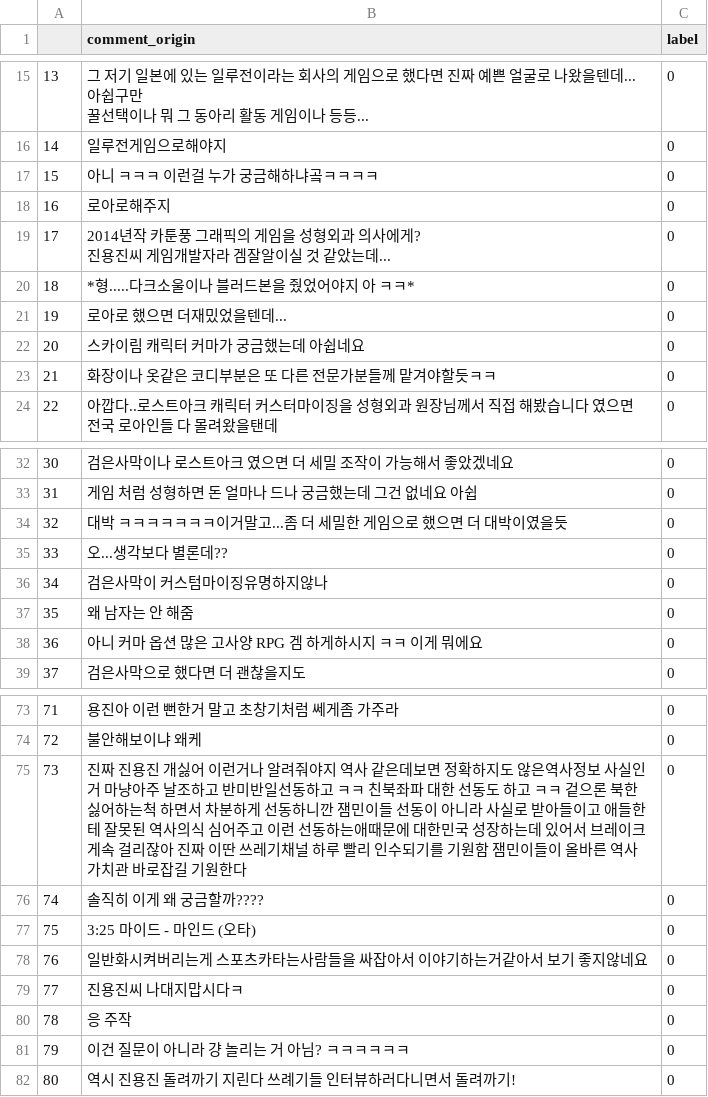
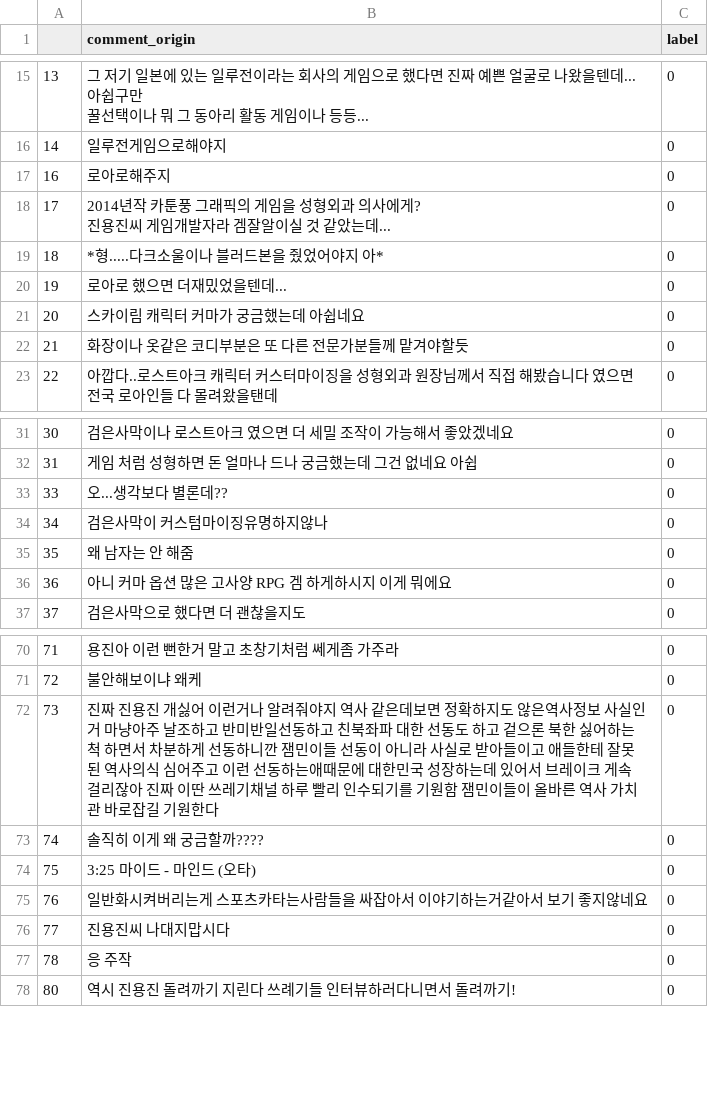
Before and after one commit to rlagksqls17/TeamProject_youtubeNLP, a CSV file: training_data/goodbad_transfer_labeling3.csv, drawn as a sheet; only a part is shown, gaps mark what is left out; the diff covers the shown part only.

Commit message:
수정

```diff
--- a/training_data/goodbad_transfer_labeling3.csv
+++ b/training_data/goodbad_transfer_labeling3.csv
@@ -17,3 +17,2 @@
 14,일루전게임으로해야지,0
-15,아니 ㅋㅋㅋ 이런걸 누가 궁금해하냐곸ㅋㅋㅋㅋ,0
 16,로아로해주지,0
@@ -21,6 +20,6 @@
 진용진씨 게임개발자라 겜잘알이실 것 같았는데...",0
-18,*형.....다크소울이나 블러드본을 줬었어야지 아 ㅋㅋ*,0
+18,*형.....다크소울이나 블러드본을 줬었어야지 아*,0
 19,로아로 했으면 더재밌었을텐데...,0
 20,스카이림 캐릭터 커마가 궁금했는데 아쉽네요,0
-21,화장이나 옷같은 코디부분은 또 다른 전문가분들께 맡겨야할듯ㅋㅋ,0
+21,화장이나 옷같은 코디부분은 또 다른 전문가분들께 맡겨야할듯,0
 22,아깝다..로스트아크 캐릭터 커스터마이징을 성형외과 원장님께서 직접 해봤습니다 였으면 전국 로아인들 다 몰려왔을탠데,0
@@ -35,3 +34,2 @@
 31,게임 처럼 성형하면 돈 얼마나 드나 궁금했는데 그건 없네요 아쉽,0
-32,대박 ㅋㅋㅋㅋㅋㅋㅋ이거말고...좀 더 세밀한 게임으로 했으면 더 대박이였을듯,0
 33,오...생각보다 별론데??,0
@@ -39,3 +37,3 @@
 35,왜 남자는 안 해줌,0
-36,아니 커마 옵션 많은 고사양 RPG 겜 하게하시지 ㅋㅋ 이게 뭐에요,0
+36,아니 커마 옵션 많은 고사양 RPG 겜 하게하시지 이게 뭐에요,0
 37,검은사막으로 했다면 더 괜찮을지도,0
@@ -79,3 +76,3 @@
 72,불안해보이냐 왜케,0
-73,진짜  진용진  개싫어    이런거나 알려줘야지  역사 같은데보면  정확하지도 않은역사정보 사실인거 마냥아주 날조하고 반미반일선동하고 ㅋㅋ 친북좌파 대한 선동도 하고 ㅋㅋ 겉으론  북한 싫어하는척 하면서  차분하게 선동하니깐 잼민이들 선동이 아니라 사실로 받아들이고 애들한테  잘못된 역사의식 심어주고  이런 선동하는애때문에  대한민국 성장하는데 있어서  브레이크 게속 걸리잖아   진짜 이딴 쓰레기채널 하루 빨리 인수되기를 기원함   잼민이들이 올바른 역사 가치관 바로잡길 기원한다,0
+73,진짜  진용진  개싫어    이런거나 알려줘야지  역사 같은데보면  정확하지도 않은역사정보 사실인거 마냥아주 날조하고 반미반일선동하고  친북좌파 대한 선동도 하고  겉으론  북한 싫어하는척 하면서  차분하게 선동하니깐 잼민이들 선동이 아니라 사실로 받아들이고 애들한테  잘못된 역사의식 심어주고  이런 선동하는애때문에  대한민국 성장하는데 있어서  브레이크 게속 걸리잖아   진짜 이딴 쓰레기채널 하루 빨리 인수되기를 기원함   잼민이들이 올바른 역사 가치관 바로잡길 기원한다,0
 74,솔직히 이게 왜 궁금할까????,0
@@ -83,5 +80,4 @@
 76,일반화시켜버리는게 스포츠카타는사람들을 싸잡아서 이야기하는거같아서 보기 좋지않네요,0
-77,진용진씨 나대지맙시다ㅋ,0
+77,진용진씨 나대지맙시다,0
 78,응 주작,0
-79,이건 질문이 아니라 걍 놀리는 거 아님? ㅋㅋㅋㅋㅋㅋ,0
 80,역시 진용진 돌려까기 지린다 쓰례기들 인터뷰하러다니면서 돌려까기!,0
```
Also changed, not shown: 2 removed rows and 14 edited cells elsewhere in this file.
